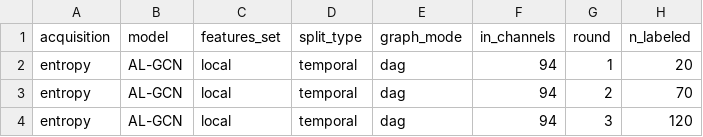
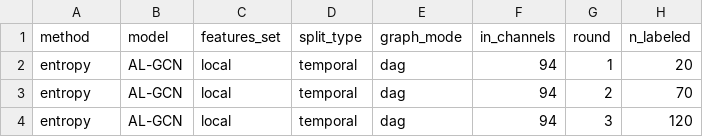
Before and after one commit to danielbehargithub/Crypto-Fraud, a CSV file: results/run_curves.csv, drawn as a sheet; only a part is shown; the diff names each change by its address in the sheet, - before the commit and + after, or states it on an @@ line.

```diff
--- a/results/run_curves.csv
+++ b/results/run_curves.csv
-A1: acquisition
+A1: method
```
Also changed, not shown: results/run_summary_active.csv, 14 other files.
